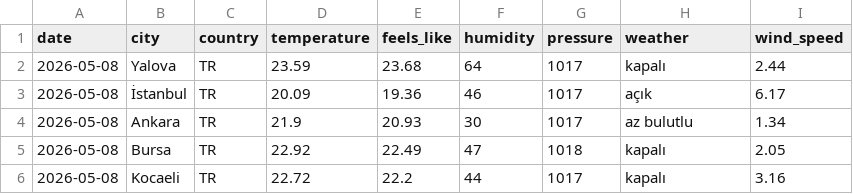
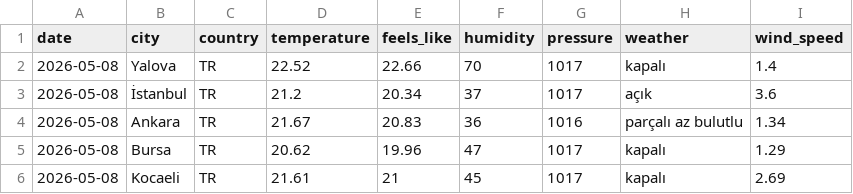
Before and after one commit to acetinkaya/turkiye-daily-open-data, a CSV file: data/weather/csv/2026-05-08.csv, drawn as a sheet.

```diff
--- a/data/weather/csv/2026-05-08.csv
+++ b/data/weather/csv/2026-05-08.csv
@@ -1,6 +1,6 @@
 date,city,country,temperature,feels_like,humidity,pressure,weather,wind_speed
-2026-05-08,Yalova,TR,23.59,23.68,64,1017,kapalı,2.44
-2026-05-08,İstanbul,TR,20.09,19.36,46,1017,açık,6.17
-2026-05-08,Ankara,TR,21.9,20.93,30,1017,az bulutlu,1.34
-2026-05-08,Bursa,TR,22.92,22.49,47,1018,kapalı,2.05
-2026-05-08,Kocaeli,TR,22.72,22.2,44,1017,kapalı,3.16
+2026-05-08,Yalova,TR,22.52,22.66,70,1017,kapalı,1.4
+2026-05-08,İstanbul,TR,21.2,20.34,37,1017,açık,3.6
+2026-05-08,Ankara,TR,21.67,20.83,36,1016,parçalı az bulutlu,1.34
+2026-05-08,Bursa,TR,20.62,19.96,47,1017,kapalı,1.29
+2026-05-08,Kocaeli,TR,21.61,21,45,1017,kapalı,2.69
```
Also changed, not shown: 2 other files.
